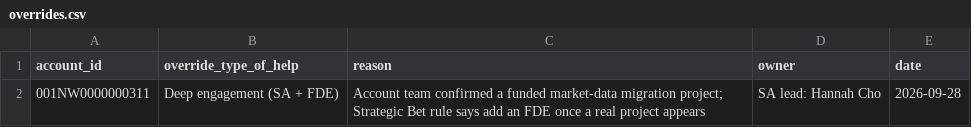
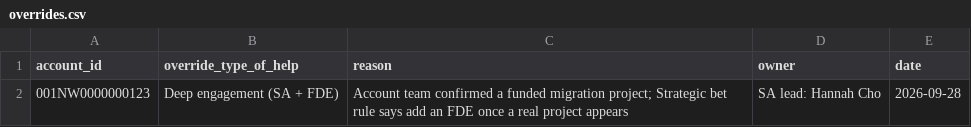
Before and after one commit to Bharat-Analyst/technical-gtm-command-center, a CSV file: data/raw/overrides.csv, drawn as a sheet.

```diff
--- a/data/raw/overrides.csv
+++ b/data/raw/overrides.csv
@@ -1,2 +1,2 @@
 account_id,override_type_of_help,reason,owner,date
-001NW0000000311,Deep engagement (SA + FDE),Account team confirmed a funded market-data migration project; Strategic Bet rule says add an FDE once a real project appears,SA lead: Hannah Cho,2026-09-28
+001NW0000000123,Deep engagement (SA + FDE),Account team confirmed a funded migration project; Strategic bet rule says add an FDE once a real project appears,SA lead: Hannah Cho,2026-09-28
```
Also changed, not shown: 30 other files.
